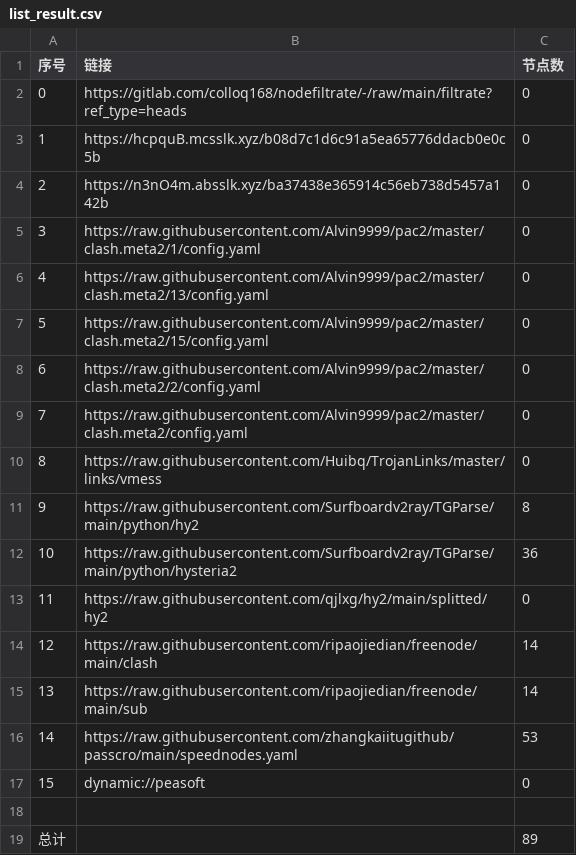
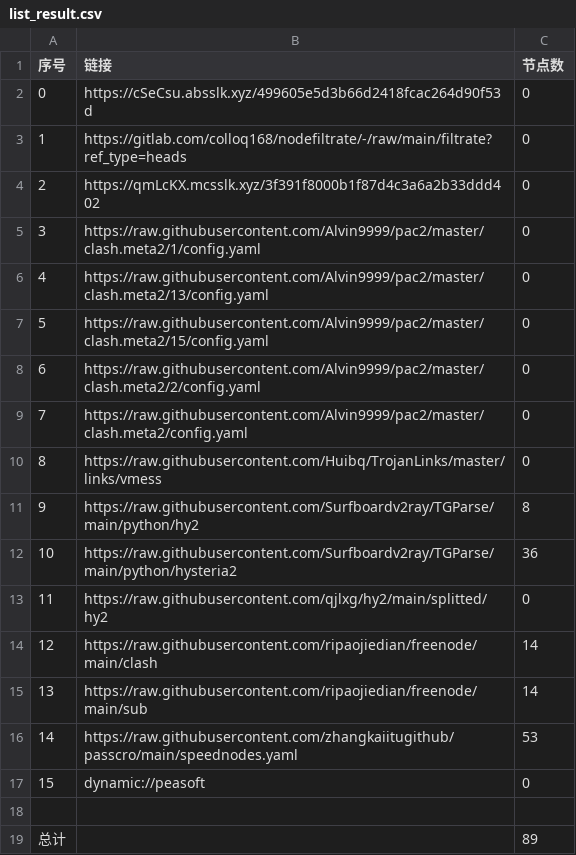
Before and after one commit to haygcao/NoMoreWalls, a CSV file: list_result.csv, drawn as a sheet.

```diff
--- a/list_result.csv
+++ b/list_result.csv
@@ -1,5 +1,5 @@
 序号,链接,节点数
-0,https://gitlab.com/colloq168/nodefiltrate/-/raw/main/filtrate?ref_type=heads,0
-1,https://hcpquB.mcsslk.xyz/b08d7c1d6c91a5ea65776ddacb0e0c5b,0
-2,https://n3nO4m.absslk.xyz/ba37438e365914c56eb738d5457a142b,0
+0,https://cSeCsu.absslk.xyz/499605e5d3b66d2418fcac264d90f53d,0
+1,https://gitlab.com/colloq168/nodefiltrate/-/raw/main/filtrate?ref_type=heads,0
+2,https://qmLcKX.mcsslk.xyz/3f391f8000b1f87d4c3a6a2b33ddd402,0
 3,https://raw.githubusercontent.com/Alvin9999/pac2/master/clash.meta2/1/config.yaml,0
```
Also changed, not shown: 3 other files.
